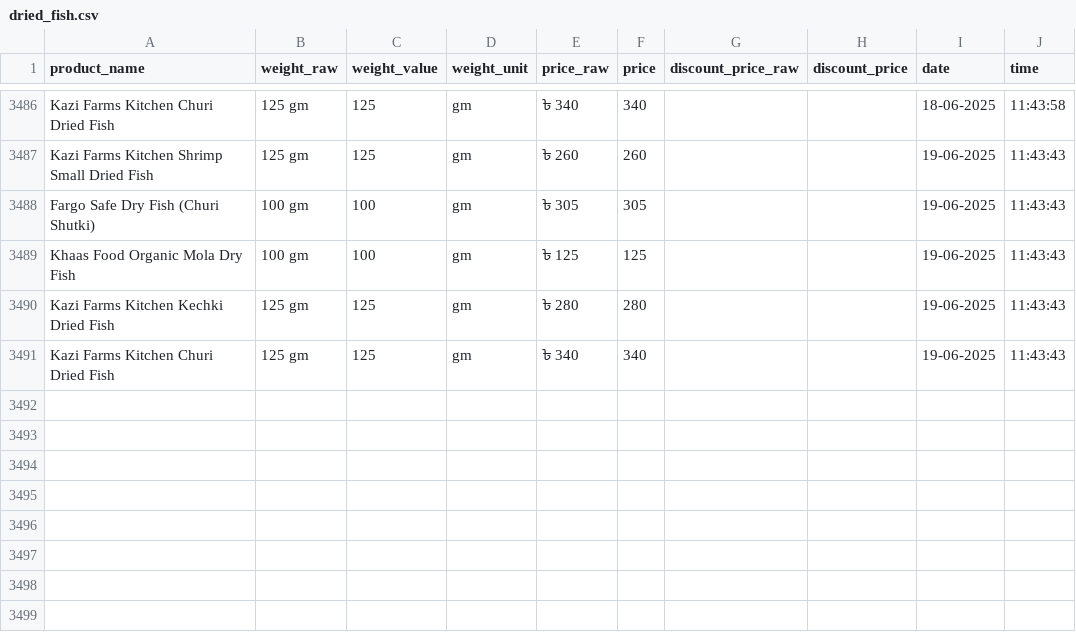
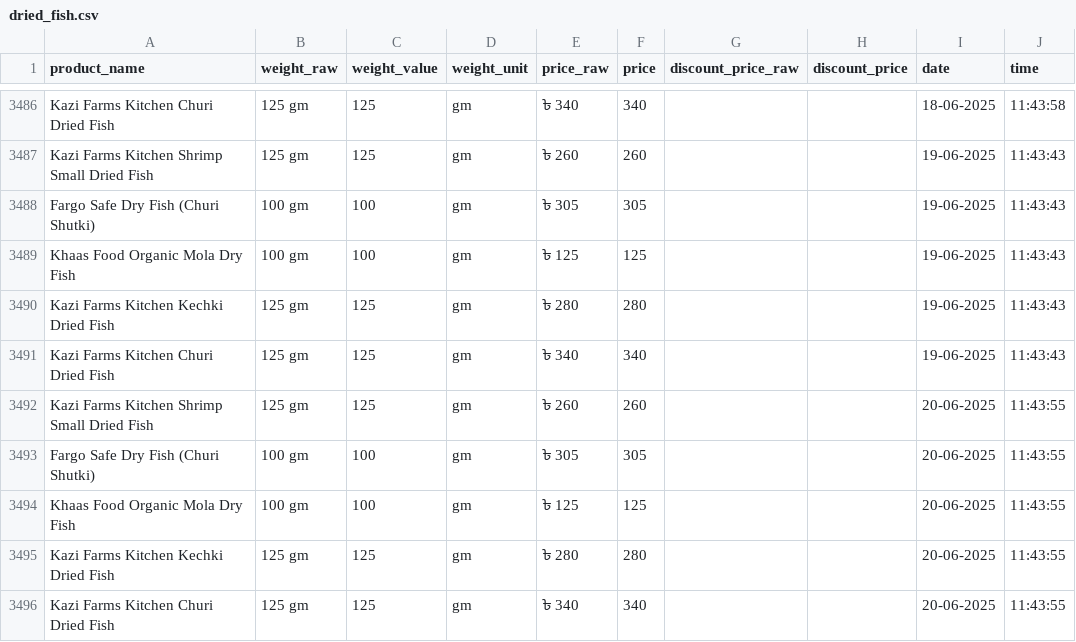
Before and after one commit to Shayokh144/Commodity_Price_Analysis_BD, a CSV file: data/price_data/dried_fish/dried_fish.csv, drawn as a sheet; only a part is shown, gaps mark what is left out; the diff names each change by its address in the sheet, - before the commit and + after, or states it on an @@ line.

```diff
--- a/data/price_data/dried_fish/dried_fish.csv
+++ b/data/price_data/dried_fish/dried_fish.csv
+row 3492: Kazi Farms Kitchen Shrimp Small Dried Fish | 125 gm | 125 | gm | ৳ 260 | 260 |  |  | 20-06-2025 | 11:43:55
+row 3493: Fargo Safe Dry Fish (Churi Shutki) | 100 gm | 100 | gm | ৳ 305 | 305 |  |  | 20-06-2025 | 11:43:55
+row 3494: Khaas Food Organic Mola Dry Fish | 100 gm | 100 | gm | ৳ 125 | 125 |  |  | 20-06-2025 | 11:43:55
+row 3495: Kazi Farms Kitchen Kechki Dried Fish | 125 gm | 125 | gm | ৳ 280 | 280 |  |  | 20-06-2025 | 11:43:55
+row 3496: Kazi Farms Kitchen Churi Dried Fish | 125 gm | 125 | gm | ৳ 340 | 340 |  |  | 20-06-2025 | 11:43:55
```
Also changed, not shown: data/price_data/egg/egg.csv, 18 other files.
